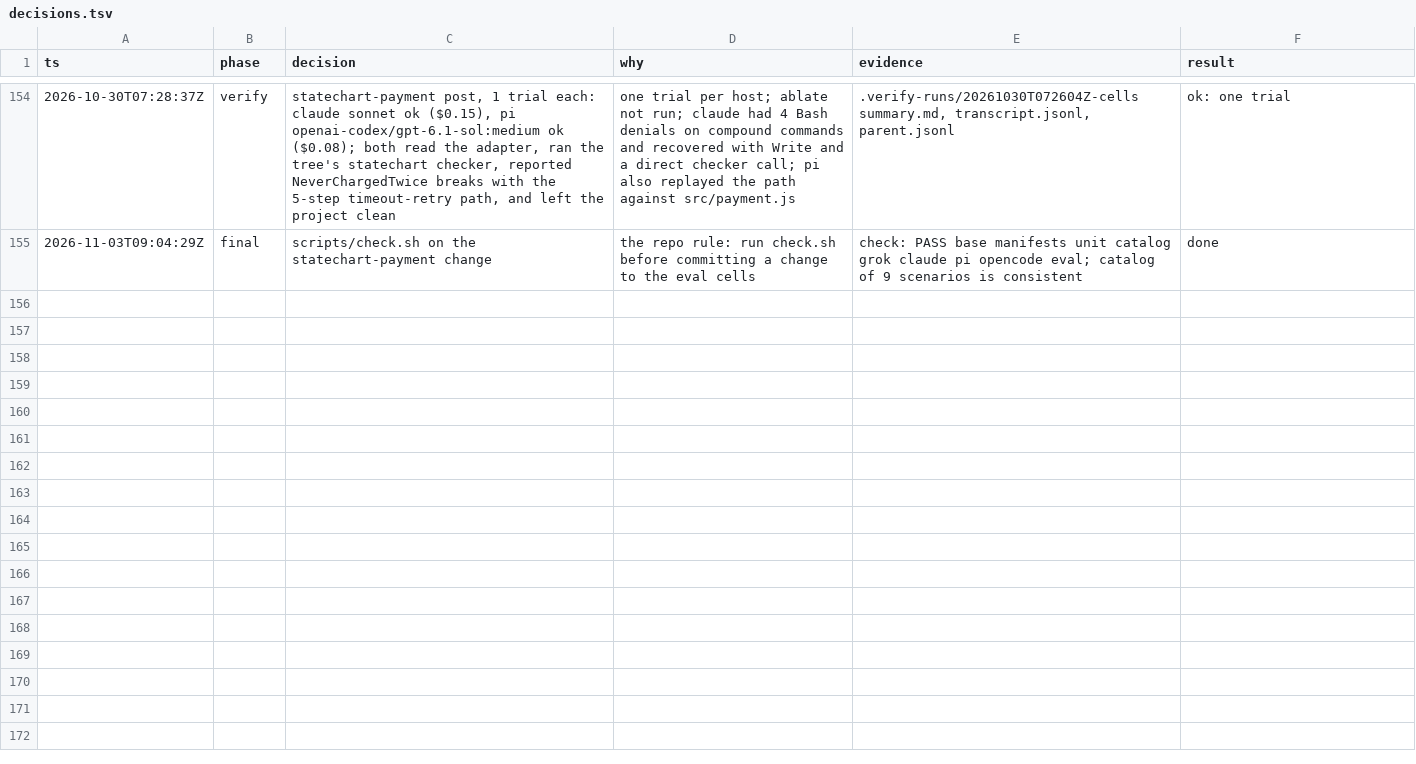
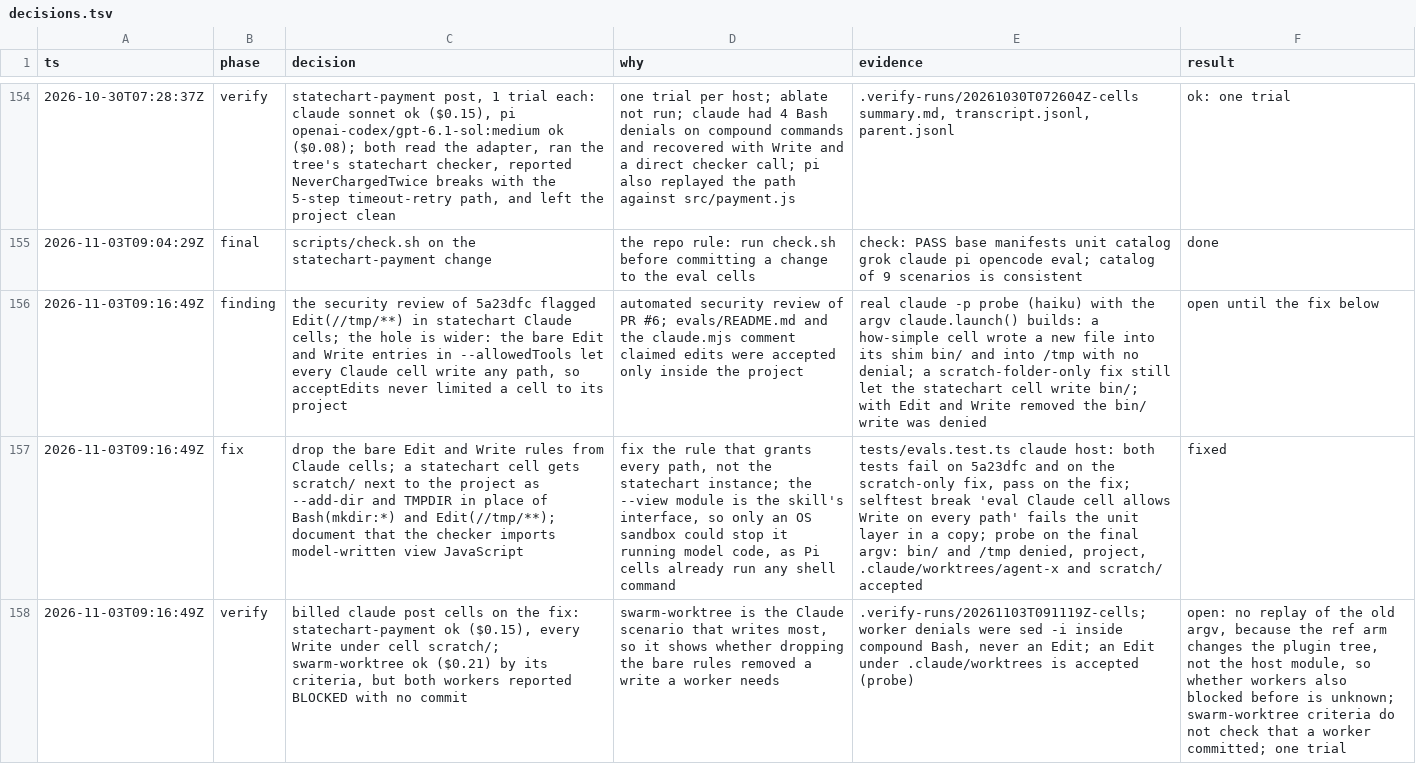
Before and after one commit to dragosdm/pstack-all, a TSV file: decisions.tsv, drawn as a sheet; only a part is shown, gaps mark what is left out; the diff names each change by its address in the sheet, - before the commit and + after, or states it on an @@ line.

```diff
--- a/decisions.tsv
+++ b/decisions.tsv
+row 156: 2026-11-03T09:16:49Z | finding | the security review of 5a23dfc flagged Edit(//tmp/**) in statechart Claude cells; the hole is wider: the bare Edit and Write entries in --allowedTools let every Claude cell write any path, so acceptEdits never limited a cell to its project | automated security review of PR #6; evals/README.md and the claude.mjs comment claimed edits were accepted only inside the project | real claude -p probe (haiku) with the argv claude.launch() builds: a how-simple cell wrote a new file into its shim bin/ and into /tmp with no denial; a scratch-folder-only fix still let the statechart cell write bin/; with Edit and Write removed the bin/ write was denied | open until the fix below
+row 157: 2026-11-03T09:16:49Z | fix | drop the bare Edit and Write rules from Claude cells; a statechart cell gets scratch/ next to the project as --add-dir and TMPDIR in place of Bash(mkdir:*) and Edit(//tmp/**); document that the checker imports model-written view JavaScript | fix the rule that grants every path, not the statechart instance; the --view module is the skill's interface, so only an OS sandbox could stop it running model code, as Pi cells already run any shell command | tests/evals.test.ts claude host: both tests fail on 5a23dfc and on the scratch-only fix, pass on the fix; selftest break 'eval Claude cell allows Write on every path' fails the unit layer in a copy; probe on the final argv: bin/ and /tmp denied, project, .claude/worktrees/agent-x and scratch/ accepted | fixed
+row 158: 2026-11-03T09:16:49Z | verify | billed claude post cells on the fix: statechart-payment ok ($0.15), every Write under cell scratch/; swarm-worktree ok ($0.21) by its criteria, but both workers reported BLOCKED with no commit | swarm-worktree is the Claude scenario that writes most, so it shows whether dropping the bare rules removed a write a worker needs | .verify-runs/20261103T091119Z-cells; worker denials were sed -i inside compound Bash, never an Edit; an Edit under .claude/worktrees is accepted (probe) | open: no replay of the old argv, because the ref arm changes the plugin tree, not the host module, so whether workers also blocked before is unknown; swarm-worktree criteria do not check that a worker committed; one trial
```
Also changed, not shown: 1 other file.
